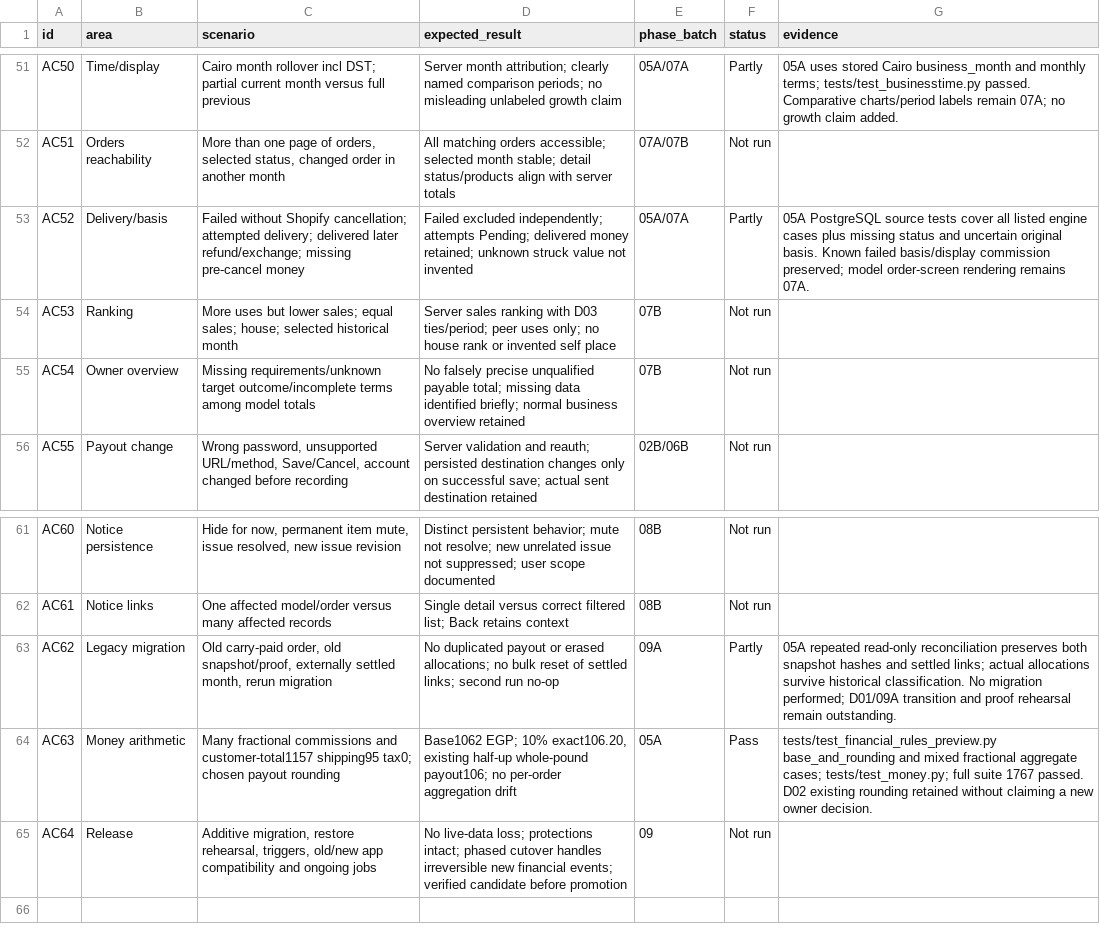
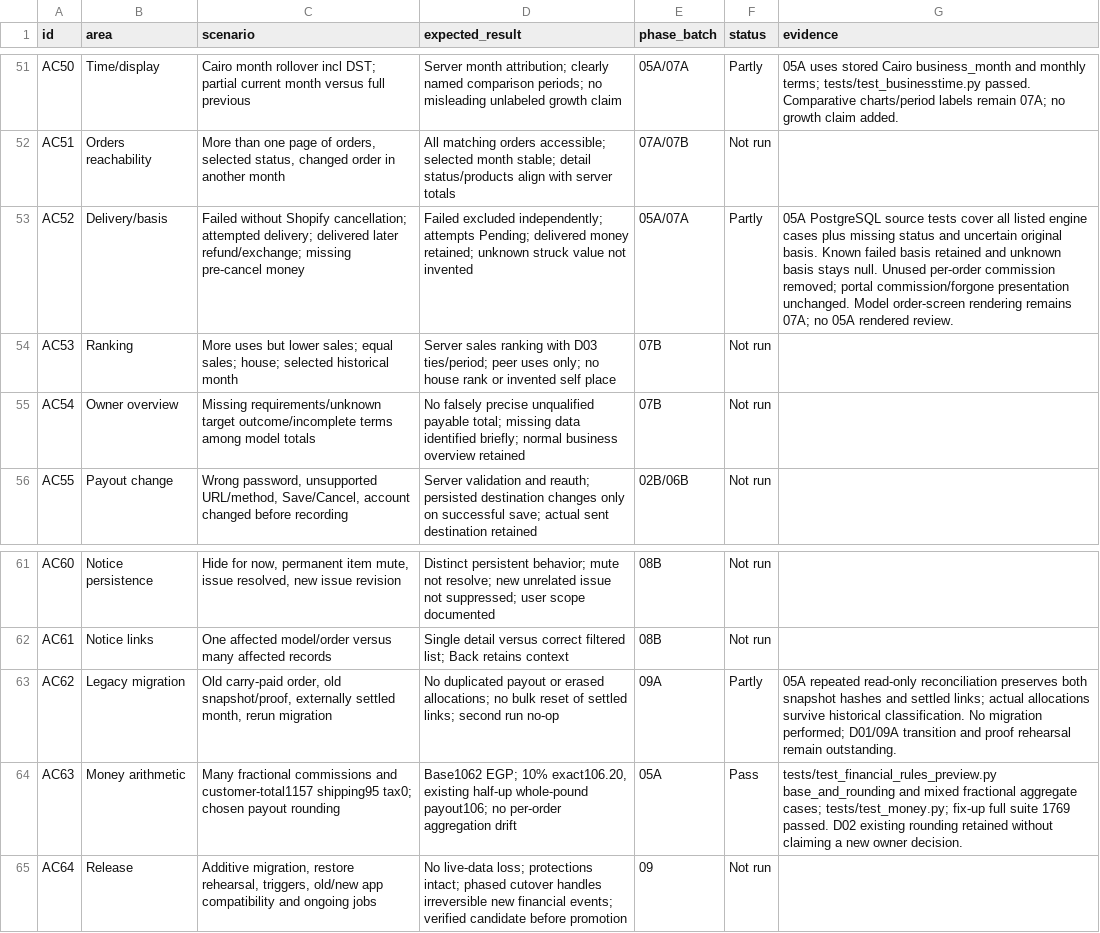
Before and after one commit to yahyaAboamer/hba-platform, a CSV file: docs/redesign/ACCEPTANCE_CHECKS.csv, drawn as a sheet; only a part is shown, gaps mark what is left out.

Commit message:
docs: record Phase 05A fix-up verification and review handoff

```diff
--- a/docs/redesign/ACCEPTANCE_CHECKS.csv
+++ b/docs/redesign/ACCEPTANCE_CHECKS.csv
@@ -52,3 +52,3 @@ AC50,Time/display,Cairo month rollover incl DST; partial current month versus fu
 AC51,Orders reachability,"More than one page of orders, selected status, changed order in another month",All matching orders accessible; selected month stable; detail status/products align with server totals,07A/07B,Not run,
-AC52,Delivery/basis,Failed without Shopify cancellation; attempted delivery; delivered later refund/exchange; missing pre-cancel money,Failed excluded independently; attempts Pending; delivered money retained; unknown struck value not invented,05A/07A,Partly,"05A PostgreSQL source tests cover all listed engine cases plus missing status and uncertain original basis. Known failed basis/display commission preserved; model order-screen rendering remains 07A."
+AC52,Delivery/basis,Failed without Shopify cancellation; attempted delivery; delivered later refund/exchange; missing pre-cancel money,Failed excluded independently; attempts Pending; delivered money retained; unknown struck value not invented,05A/07A,Partly,"05A PostgreSQL source tests cover all listed engine cases plus missing status and uncertain original basis. Known failed basis retained and unknown basis stays null. Unused per-order commission removed; portal commission/forgone presentation unchanged. Model order-screen rendering remains 07A; no 05A rendered review."
 AC53,Ranking,More uses but lower sales; equal sales; house; selected historical month,Server sales ranking with D03 ties/period; peer uses only; no house rank or invented self place,07B,Not run,
@@ -63,3 +63,3 @@ AC61,Notice links,One affected model/order versus many affected records,Single d
 AC62,Legacy migration,"Old carry-paid order, old snapshot/proof, externally settled month, rerun migration",No duplicated payout or erased allocations; no bulk reset of settled links; second run no-op,09A,Partly,"05A repeated read-only reconciliation preserves both snapshot hashes and settled links; actual allocations survive historical classification. No migration performed; D01/09A transition and proof rehearsal remain outstanding."
-AC63,Money arithmetic,Many fractional commissions and customer-total1157 shipping95 tax0; chosen payout rounding,"Base1062 EGP; 10% exact106.20, existing half-up whole-pound payout106; no per-order aggregation drift",05A,Pass,"tests/test_financial_rules_preview.py base_and_rounding and mixed fractional aggregate cases; tests/test_money.py; full suite 1767 passed. D02 existing rounding retained without claiming a new owner decision."
+AC63,Money arithmetic,Many fractional commissions and customer-total1157 shipping95 tax0; chosen payout rounding,"Base1062 EGP; 10% exact106.20, existing half-up whole-pound payout106; no per-order aggregation drift",05A,Pass,"tests/test_financial_rules_preview.py base_and_rounding and mixed fractional aggregate cases; tests/test_money.py; fix-up full suite 1769 passed. D02 existing rounding retained without claiming a new owner decision."
 AC64,Release,"Additive migration, restore rehearsal, triggers, old/new app compatibility and ongoing jobs",No live-data loss; protections intact; phased cutover handles irreversible new financial events; verified candidate before promotion,09,Not run,
```
Also changed, not shown: 5 other files.
